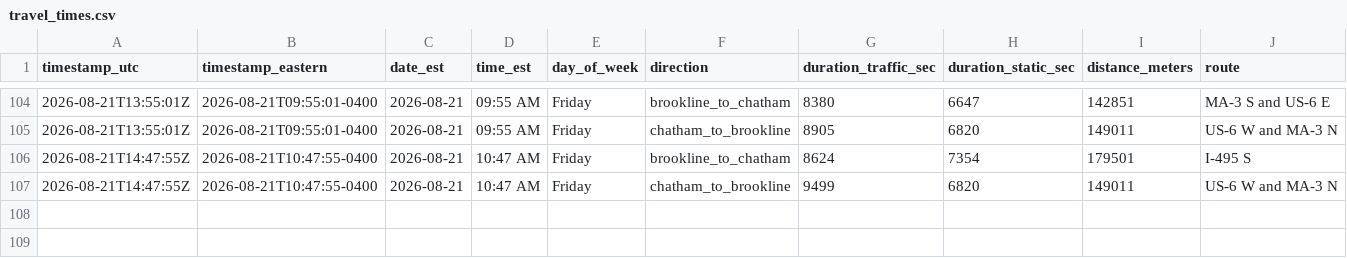
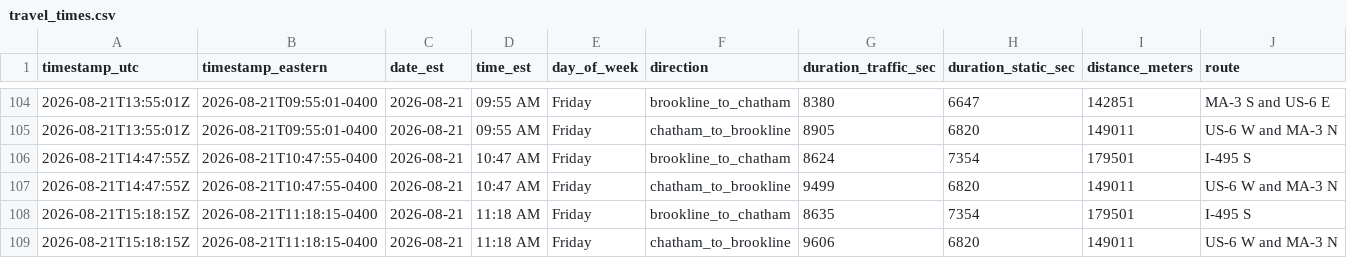
Before and after one commit to millxing/cape-traffic, a CSV file: data/travel_times.csv, drawn as a sheet; only a part is shown, gaps mark what is left out; the diff names each change by its address in the sheet, - before the commit and + after, or states it on an @@ line.

```diff
--- a/data/travel_times.csv
+++ b/data/travel_times.csv
+row 108: 2026-08-21T15:18:15Z | 2026-08-21T11:18:15-0400 | 2026-08-21 | 11:18 AM | Friday | brookline_to_chatham | 8635 | 7354 | 179501 | I-495 S
+row 109: 2026-08-21T15:18:15Z | 2026-08-21T11:18:15-0400 | 2026-08-21 | 11:18 AM | Friday | chatham_to_brookline | 9606 | 6820 | 149011 | US-6 W and MA-3 N
```
